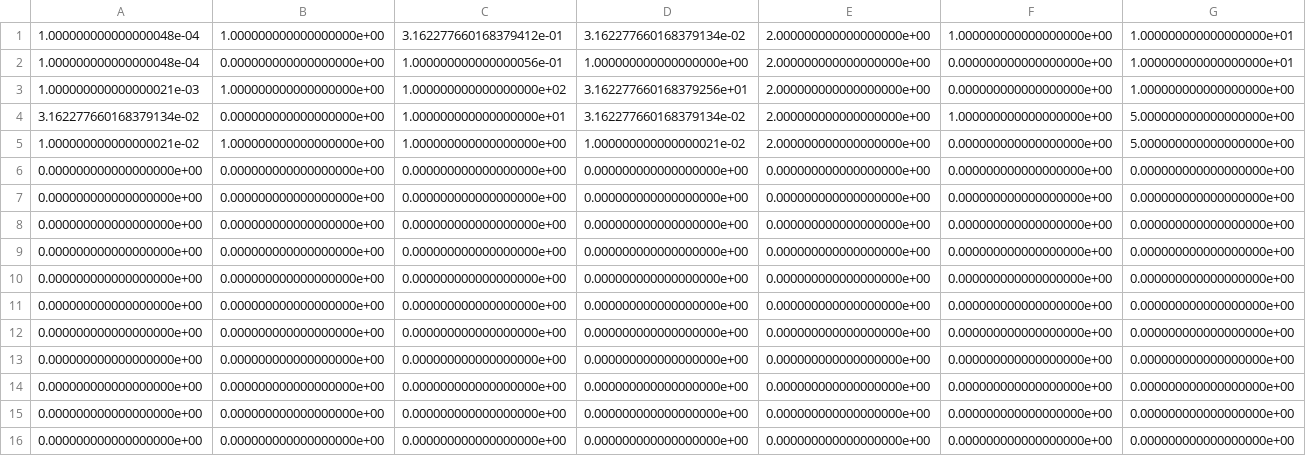
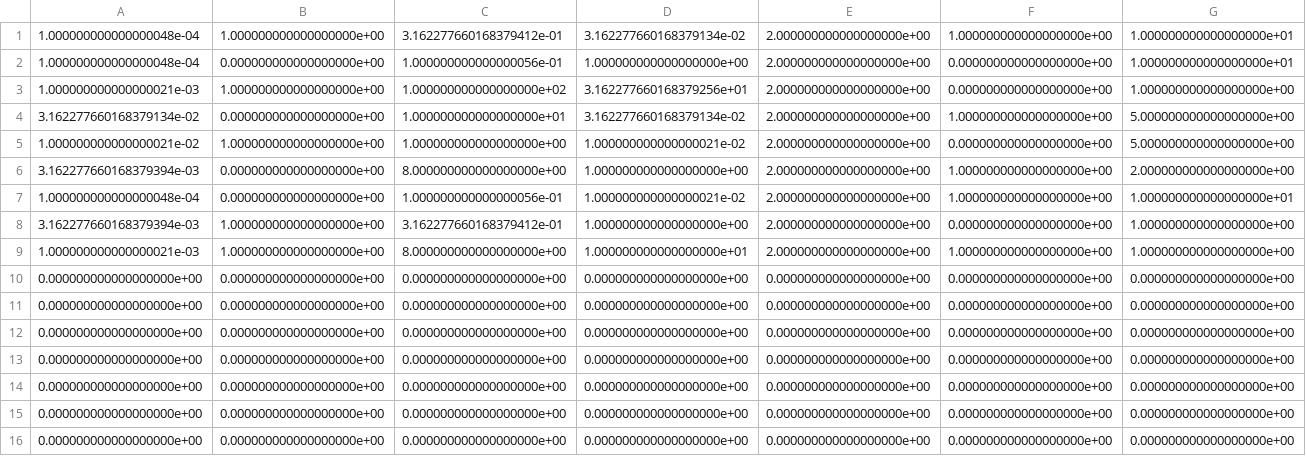
Before and after one commit to silent567/examples, a CSV file: mnist/record4_multi_2019-01-08_10-37-10.csv, drawn as a sheet; only a part is shown; removed rows and columns are numbered as before the commit, all else as after; rows hold the shown columns only; the diff names each change by its address in the sheet, - before the commit and + after, or states it on an @@ line.

Commit message:
Add records

```diff
--- a/mnist/record4_multi_2019-01-08_10-37-10.csv
+++ b/mnist/record4_multi_2019-01-08_10-37-10.csv
-row 6: 0.000000000000000000e+00 | 0.000000000000000000e+00 | 0.000000000000000000e+00 | 0.000000000000000000e+00 | 0.000000000000000000e+00 | 0.000000000000000000e+00 | 0.000000000000000000e+00
-row 7: 0.000000000000000000e+00 | 0.000000000000000000e+00 | 0.000000000000000000e+00 | 0.000000000000000000e+00 | 0.000000000000000000e+00 | 0.000000000000000000e+00 | 0.000000000000000000e+00
-row 8: 0.000000000000000000e+00 | 0.000000000000000000e+00 | 0.000000000000000000e+00 | 0.000000000000000000e+00 | 0.000000000000000000e+00 | 0.000000000000000000e+00 | 0.000000000000000000e+00
-row 9: 0.000000000000000000e+00 | 0.000000000000000000e+00 | 0.000000000000000000e+00 | 0.000000000000000000e+00 | 0.000000000000000000e+00 | 0.000000000000000000e+00 | 0.000000000000000000e+00
+row 6: 3.162277660168379394e-03 | 0.000000000000000000e+00 | 8.000000000000000000e+00 | 1.000000000000000000e+00 | 2.000000000000000000e+00 | 1.000000000000000000e+00 | 2.000000000000000000e+00
+row 7: 1.000000000000000048e-04 | 0.000000000000000000e+00 | 1.000000000000000056e-01 | 1.000000000000000021e-02 | 2.000000000000000000e+00 | 1.000000000000000000e+00 | 1.000000000000000000e+01
+row 8: 3.162277660168379394e-03 | 1.000000000000000000e+00 | 3.162277660168379412e-01 | 1.000000000000000000e+00 | 2.000000000000000000e+00 | 0.000000000000000000e+00 | 1.000000000000000000e+00
+row 9: 1.000000000000000021e-03 | 1.000000000000000000e+00 | 8.000000000000000000e+00 | 1.000000000000000000e+01 | 2.000000000000000000e+00 | 1.000000000000000000e+00 | 1.000000000000000000e+00
```
Also changed, not shown: mnist/record4_multi_2019-01-08_10-37-12.csv, mnist/record4_multi_2019-01-08_10-37-17.csv.
